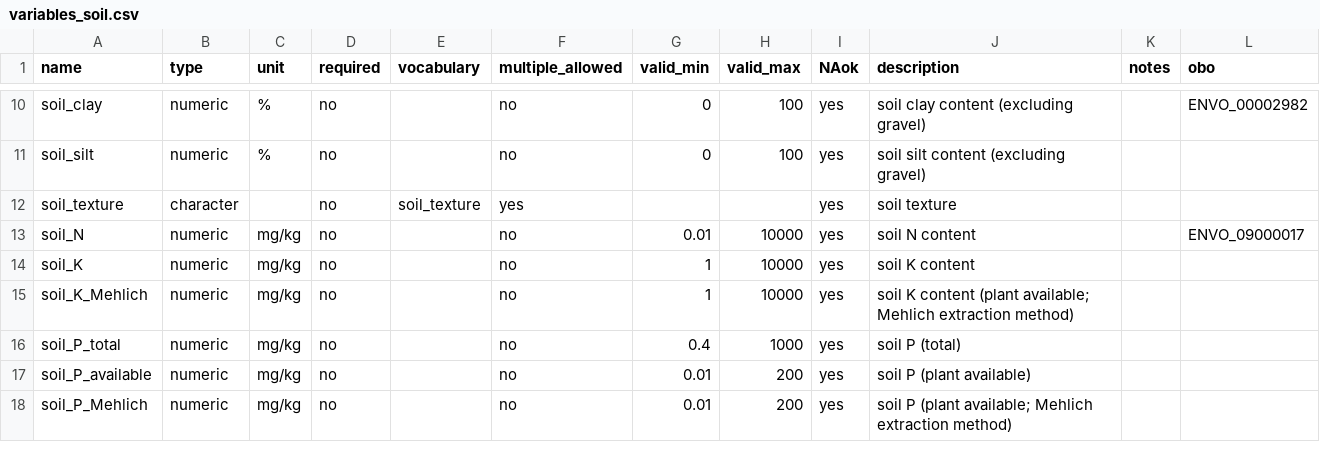
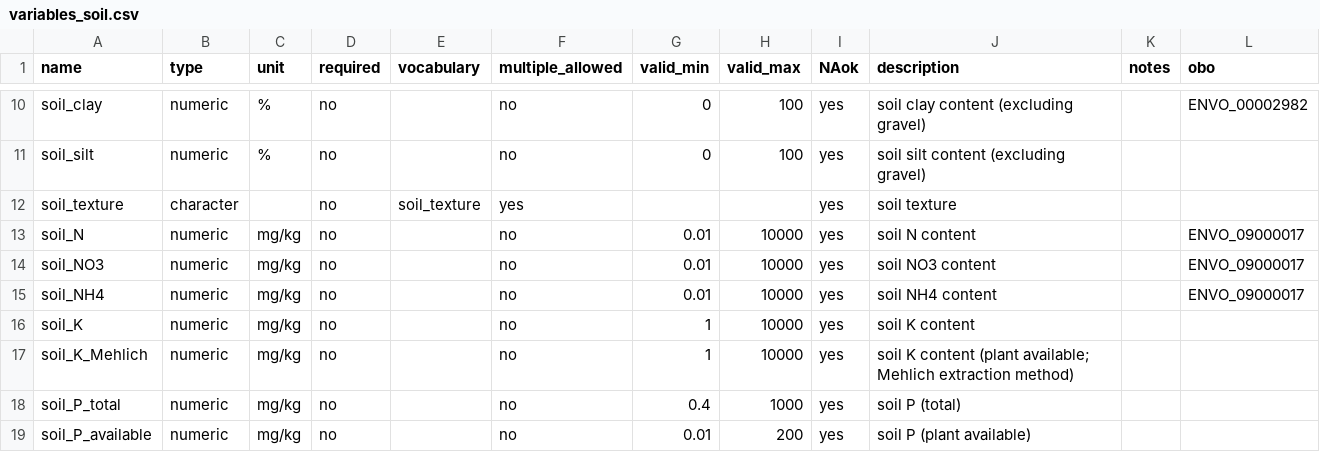
Before and after one commit to controvoc/terminag, a CSV file: variables/variables_soil.csv, drawn as a sheet; only a part is shown, gaps mark what is left out; the shorter side is filled out with more unchanged rows.

```diff
--- a/variables/variables_soil.csv
+++ b/variables/variables_soil.csv
@@ -13,2 +13,4 @@ soil_texture,character,,no,soil_texture,yes,,,yes,soil texture,,
 soil_N,numeric,mg/kg,no,,no,0.01,10000,yes,soil N content,,ENVO_09000017
+soil_NO3,numeric,mg/kg,no,,no,0.01,10000,yes,soil NO3 content,,ENVO_09000017
+soil_NH4,numeric,mg/kg,no,,no,0.01,10000,yes,soil NH4 content,,ENVO_09000017
 soil_K,numeric,mg/kg,no,,no,1,10000,yes,soil K content,,
```
